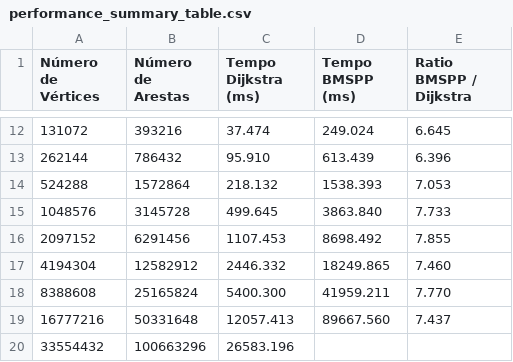
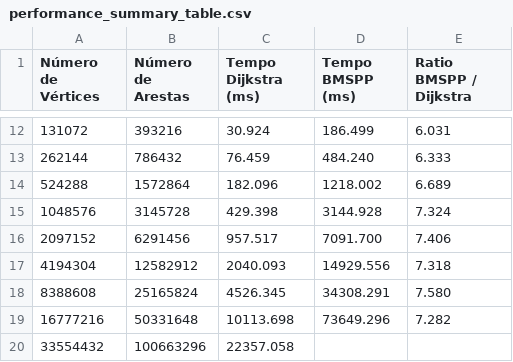
Before and after one commit to lcs147/bmssp, a CSV file: experiments/outputsD3/performance_summary_table.csv, drawn as a sheet; only a part is shown, gaps mark what is left out; the diff covers the shown part only.

```diff
--- a/experiments/outputsD3/performance_summary_table.csv
+++ b/experiments/outputsD3/performance_summary_table.csv
@@ -12,9 +12,9 @@ Número de Vértices,Número de Arestas,Tempo Dijkstra (ms),Tempo BMSPP (ms),Rat
-131072,393216,37.474,249.024,6.645
-262144,786432,95.910,613.439,6.396
-524288,1572864,218.132,1538.393,7.053
-1048576,3145728,499.645,3863.840,7.733
-2097152,6291456,1107.453,8698.492,7.855
-4194304,12582912,2446.332,18249.865,7.460
-8388608,25165824,5400.300,41959.211,7.770
-16777216,50331648,12057.413,89667.560,7.437
-33554432,100663296,26583.196,,
+131072,393216,30.924,186.499,6.031
+262144,786432,76.459,484.240,6.333
+524288,1572864,182.096,1218.002,6.689
+1048576,3145728,429.398,3144.928,7.324
+2097152,6291456,957.517,7091.700,7.406
+4194304,12582912,2040.093,14929.556,7.318
+8388608,25165824,4526.345,34308.291,7.580
+16777216,50331648,10113.698,73649.296,7.282
+33554432,100663296,22357.058,,
```
Also changed, not shown: 30 edited cells elsewhere in this file, 10 other files.
